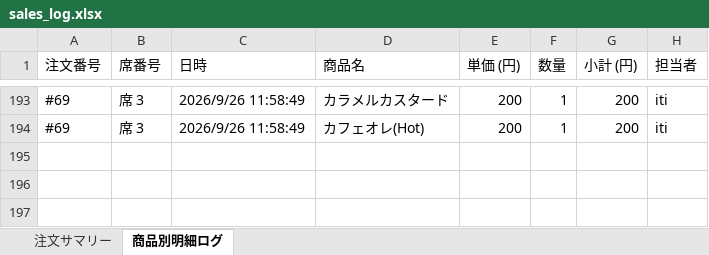
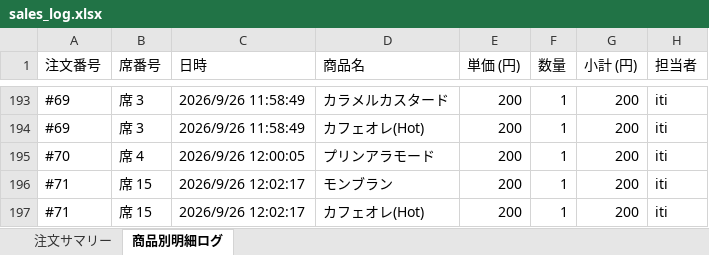
Before and after one commit to issei-desu/olive, an Excel workbook: sales_log.xlsx, sheet 商品別明細ログ, drawn as a sheet; only a part is shown, gaps mark what is left out; values as stored, in another font and other column widths than the file's, no borders; the diff names each change by its address in the sheet, - before the commit and + after, or states it on an @@ line.

Commit message:
Auto-sync sales log to Excel via POS

```diff
--- a/sales_log.xlsx (sheet 商品別明細ログ)
+++ b/sales_log.xlsx (sheet 商品別明細ログ)
+row 195: #70 | 席 4 | 2026/9/26 12:00:05 | プリンアラモード | 200 | 1 | 200 | iti
+row 196: #71 | 席 15 | 2026/9/26 12:02:17 | モンブラン | 200 | 1 | 200 | iti
+row 197: #71 | 席 15 | 2026/9/26 12:02:17 | カフェオレ(Hot) | 200 | 1 | 200 | iti
```
Also changed, not shown: sheet 注文サマリー.
